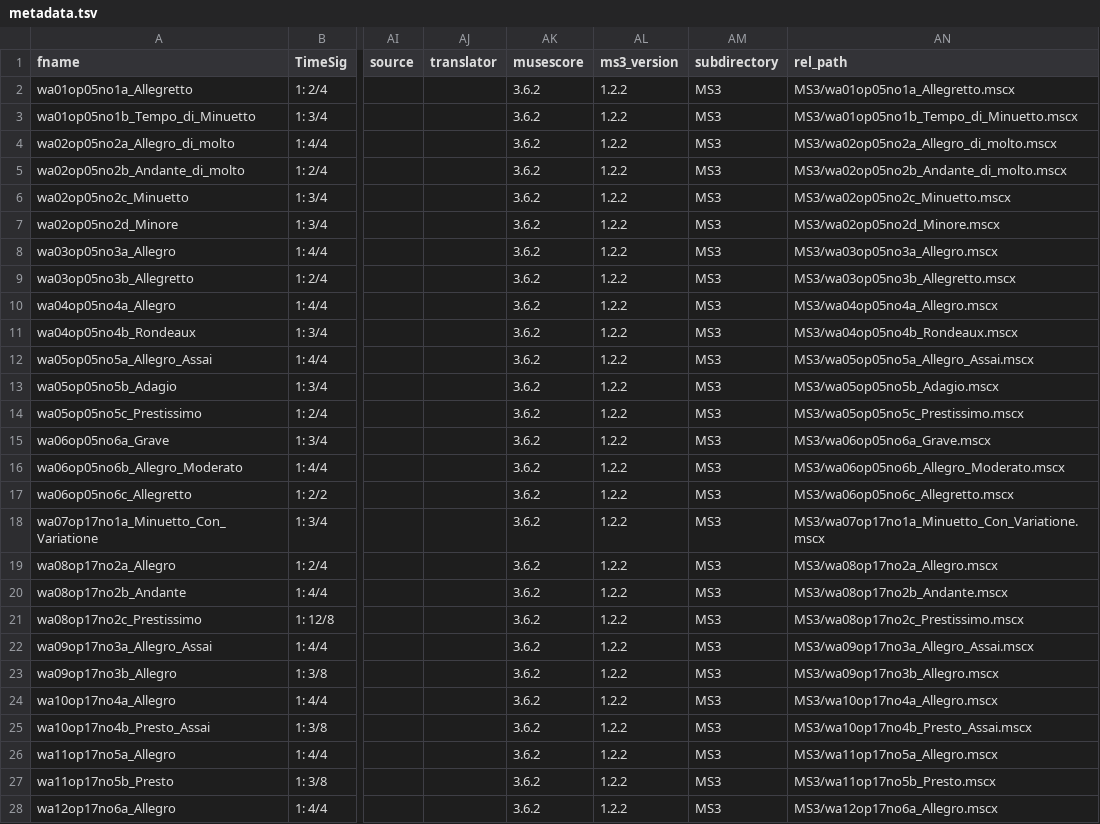
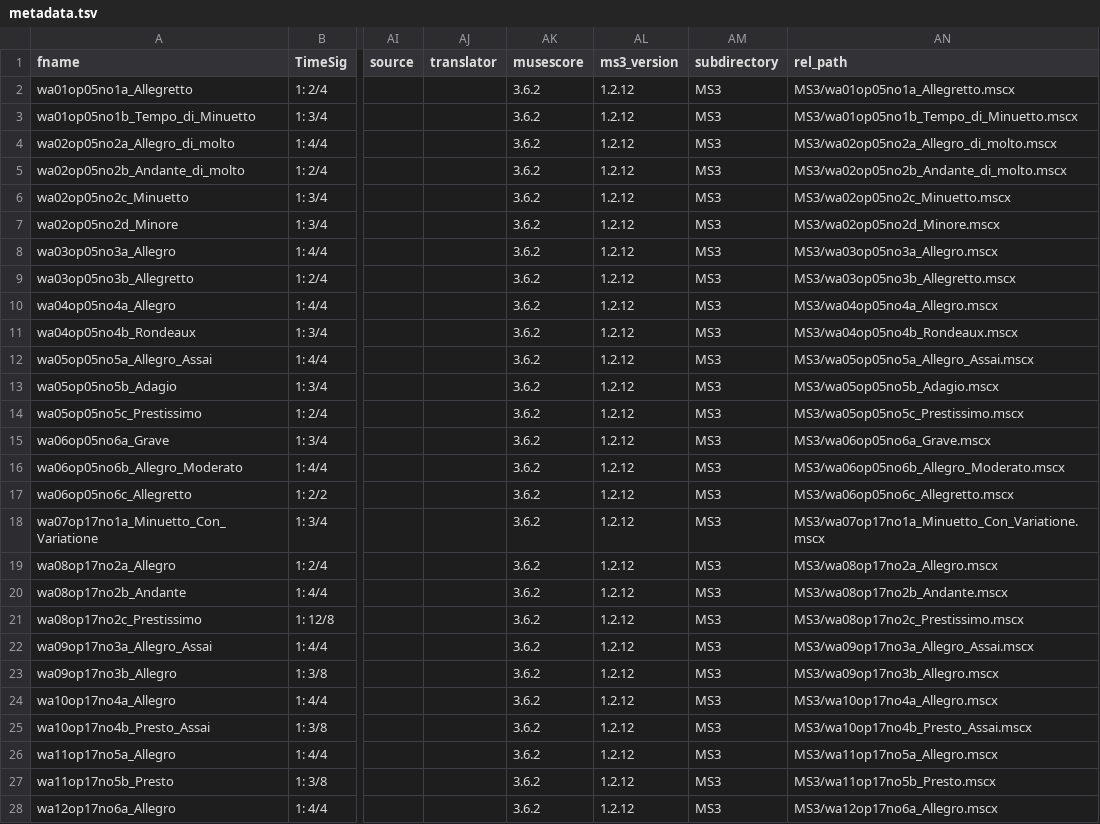
Before and after one commit to DCMLab/jc_bach_sonatas, a TSV file: metadata.tsv, drawn as a sheet; only a part is shown, gaps mark what is left out; the diff covers the shown part only; the diff names each change by its address in the sheet, - before the commit and + after, or states it on an @@ line.

```diff
--- a/metadata.tsv
+++ b/metadata.tsv
-AL2:AL28 (ms3_version): 1.2.2
+AL2:AL28 (ms3_version): 1.2.12
```
Also changed, not shown: 2 edited cells elsewhere in this file, 4 other files.
